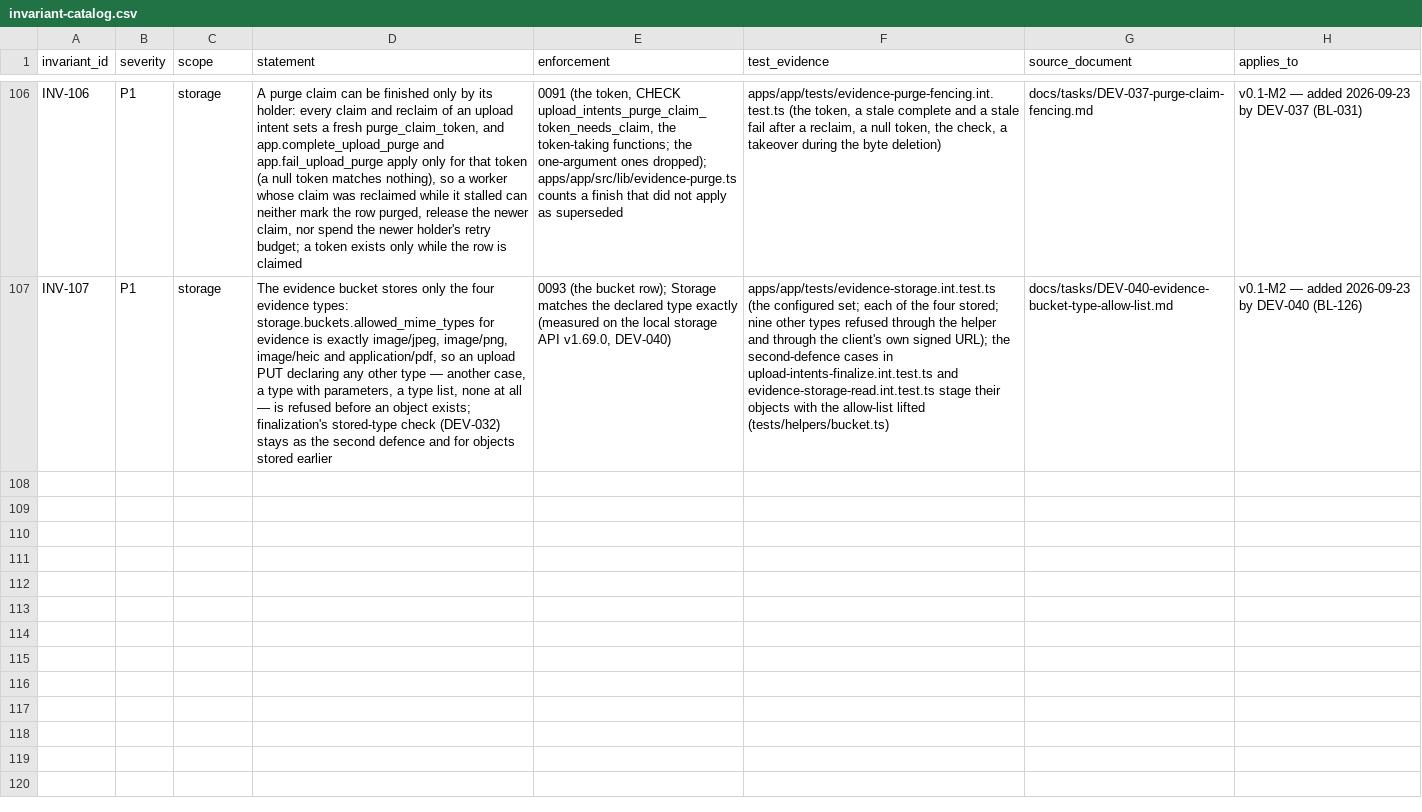
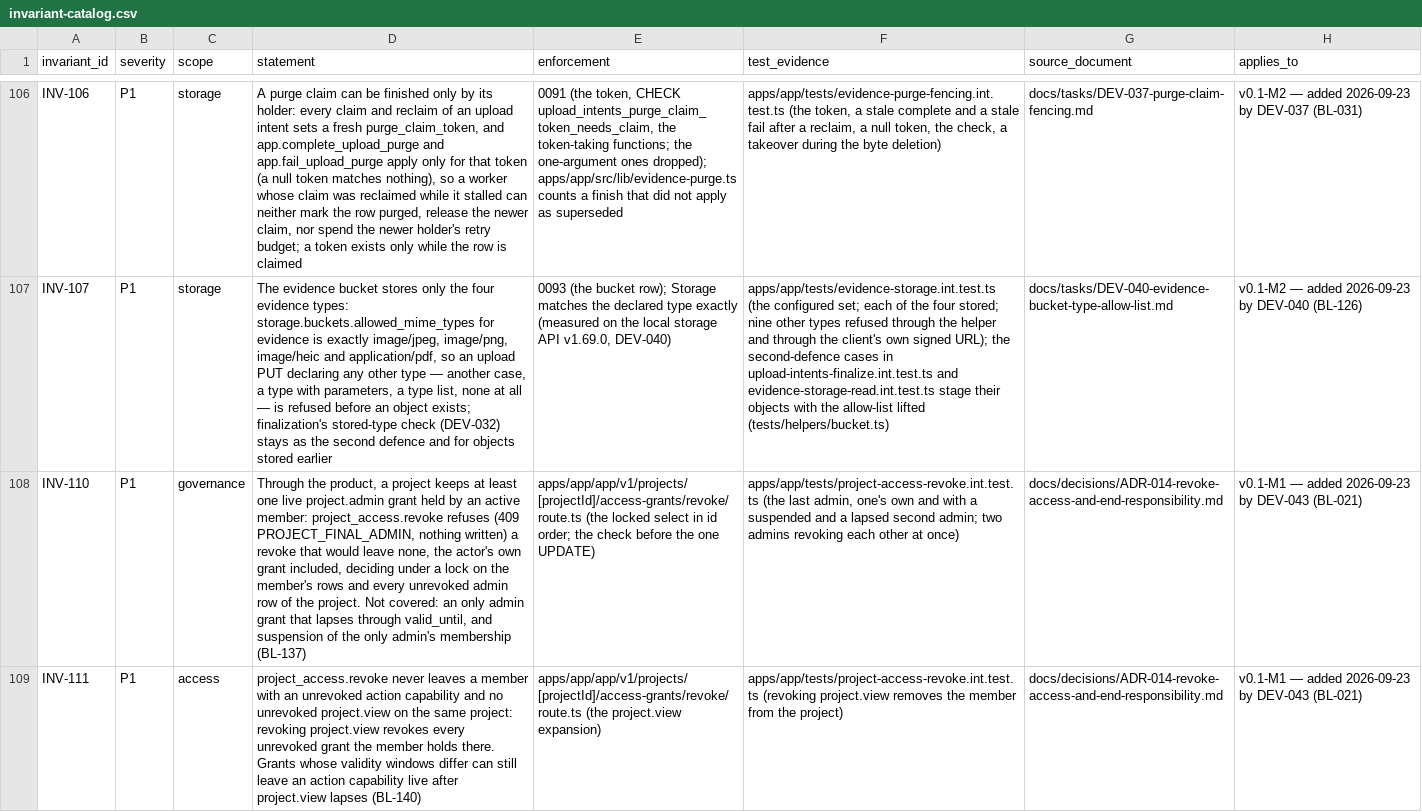
Before and after one commit to akisly/go-proceed, a CSV file: technical/database/invariant-catalog.csv, drawn as a sheet; only a part is shown, gaps mark what is left out; the diff names each change by its address in the sheet, - before the commit and + after, or states it on an @@ line.

```diff
--- a/technical/database/invariant-catalog.csv
+++ b/technical/database/invariant-catalog.csv
+row 108: INV-110 | P1 | governance | Through the product, a project keeps at least one live project.admin grant held by an active member: project_access.revoke refuses (409 PROJECT_FINAL_ADMIN, nothing written) a revoke that would leave none, the actor's own grant included, deciding under a lock on the member's rows and every unrevoked admin row of the project. Not covered: an only admin grant that lapses through valid_until, and suspension of the only admin's membership (BL-137) | apps/app/app/v1/projects/[projectId]/access-grants/revoke/route.ts (the locked select in id order; the check before the one UPDATE) | apps/app/tests/project-access-revoke.int.test.ts (the last admin, one's own and with a suspended and a lapsed second admin; two admins revoking each other at once) | docs/decisions/ADR-014-revoke-access-and-end-responsibility.md | v0.1-M1 — added 2026-09-23 by DEV-043 (BL-021)
+row 109: INV-111 | P1 | access | project_access.revoke never leaves a member with an unrevoked action capability and no unrevoked project.view on the same project: revoking project.view revokes every unrevoked grant the member holds there. Grants whose validity windows differ can still leave an action capability live after project.view lapses (BL-140) | apps/app/app/v1/projects/[projectId]/access-grants/revoke/route.ts (the project.view expansion) | apps/app/tests/project-access-revoke.int.test.ts (revoking project.view removes the member from the project) | docs/decisions/ADR-014-revoke-access-and-end-responsibility.md | v0.1-M1 — added 2026-09-23 by DEV-043 (BL-021)
```
Also changed, not shown: technical/data-access-surface.csv, technical/database/entity-catalog.csv, 12 other files.
